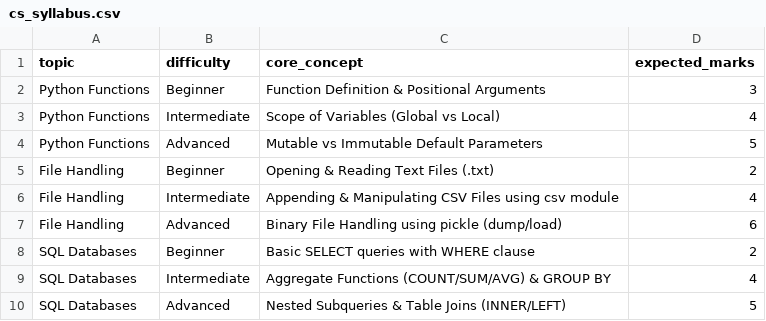
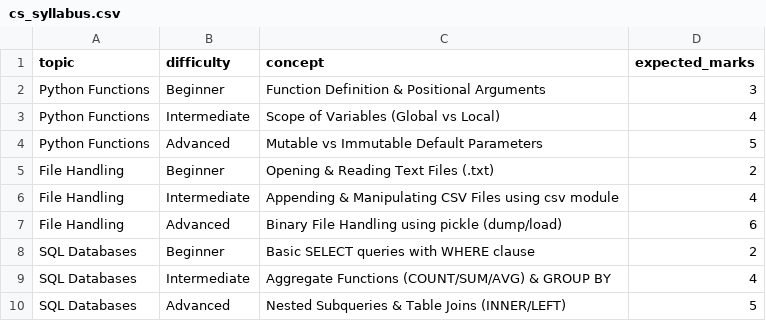
Before and after one commit to preeti-aiss/eduflix, a CSV file: cs_syllabus.csv, drawn as a sheet.

Commit message:
Update cs_syllabus.csv

```diff
--- a/cs_syllabus.csv
+++ b/cs_syllabus.csv
@@ -1,2 +1,2 @@
-topic,difficulty,core_concept,expected_marks
+topic,difficulty,concept,expected_marks
 Python Functions,Beginner,Function Definition & Positional Arguments,3
```
